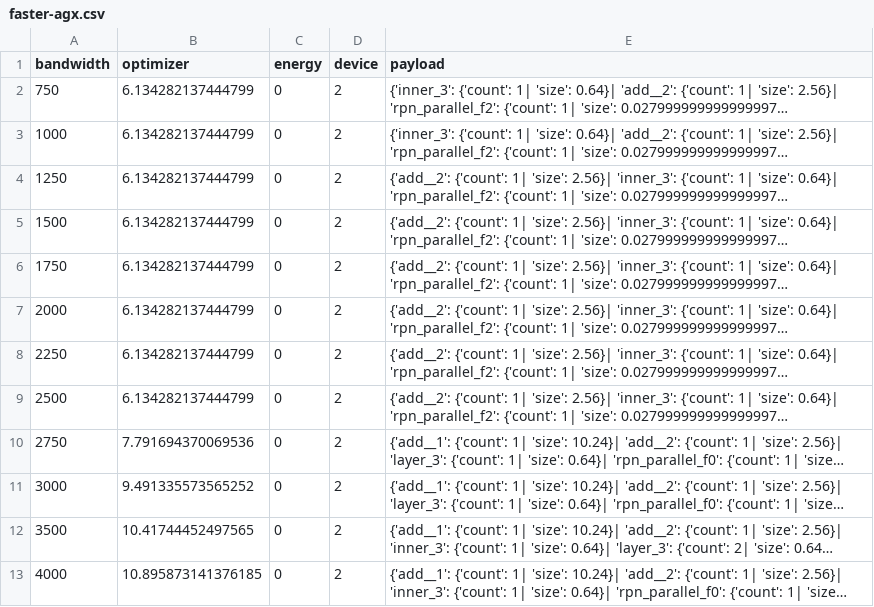
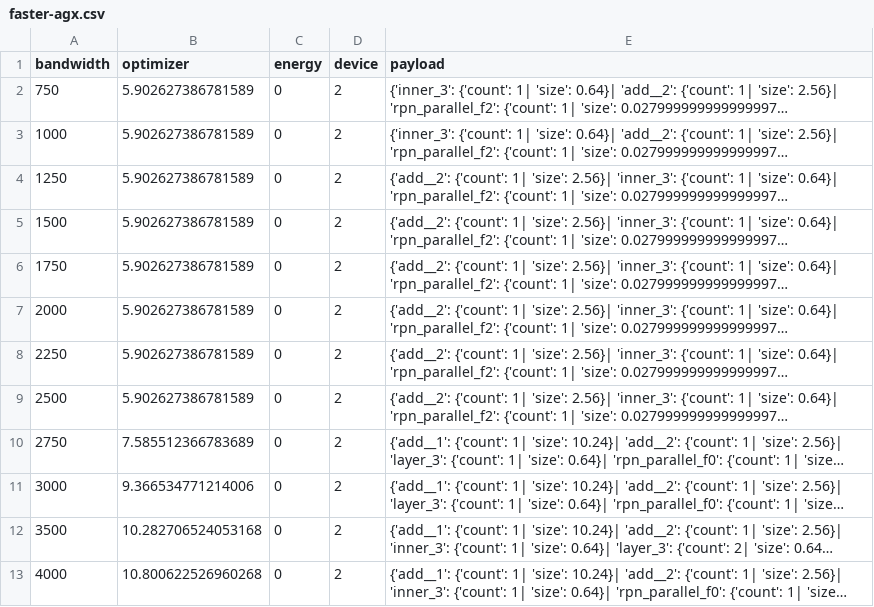
Before and after one commit to huanchen-stack/obj-detection-optimizer, a CSV file: PLT_energy/faster-agx.csv, drawn as a sheet; long unchanged cells end in …; the diff names each change by its address in the sheet, - before the commit and + after, or states it on an @@ line.

```diff
--- a/PLT_energy/faster-agx.csv
+++ b/PLT_energy/faster-agx.csv
-B2:B9 (optimizer): 6.134282137444799
+B2:B9 (optimizer): 5.902627386781589
-B10 (optimizer): 7.791694370069536
+B10 (optimizer): 7.585512366783689
-B11 (optimizer): 9.491335573565252
+B11 (optimizer): 9.366534771214006
-B12 (optimizer): 10.41744452497565
+B12 (optimizer): 10.282706524053168
-B13 (optimizer): 10.895873141376185
+B13 (optimizer): 10.800622526960268
```
Also changed, not shown: PLT_energy/yolox-agx.csv, testcases/faster-agx/prof.csv, 43 other files.
